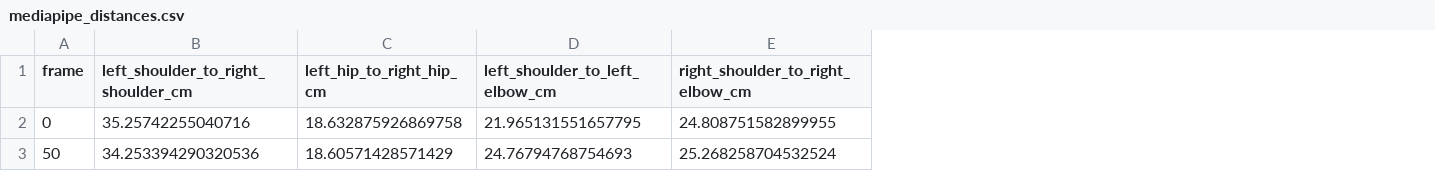
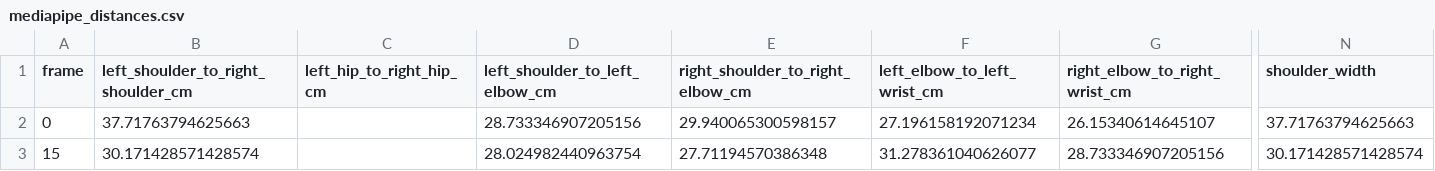
Before and after one commit to nipulyansith/joint-tracking-comparison, a CSV file: output/mediapipe_distances.csv, drawn as a sheet; only a part is shown, gaps mark what is left out; removed rows and columns are numbered as before the commit, all else as after; rows hold the shown columns only; the diff covers the shown part only; the diff names each change by its address in the sheet, - before the commit and + after, or states it on an @@ line.

```diff
--- a/output/mediapipe_distances.csv
+++ b/output/mediapipe_distances.csv
+column F (left_elbow_to_left_wrist_cm), row 2: 27.196158192071234
+column G (right_elbow_to_right_wrist_cm), row 2: 26.15340614645107
+column N (shoulder_width), row 2: 37.71763794625663
-B2: 35.25742255040716
+B2: 37.71763794625663
-C2 (left_hip_to_right_hip_cm): 18.632875926869758
+C2 (left_hip_to_right_hip_cm): (empty)
-D2 (left_shoulder_to_left_elbow_cm): 21.965131551657795
+D2 (left_shoulder_to_left_elbow_cm): 28.733346907205156
-E2 (right_shoulder_to_right_elbow_cm): 24.808751582899955
+E2 (right_shoulder_to_right_elbow_cm): 29.940065300598157
-row 3: 50 | 34.253394290320536 | 18.60571428571429 | 24.76794768754693 | 25.268258704532524
+row 3: 15 | 30.171428571428574 |  | 28.024982440963754 | 27.71194570386348 | 31.278361040626077 | 28.733346907205156 | 30.171428571428574
```
Also changed, not shown: 2 edited cells elsewhere in this file, ground_truth_distances.csv, joints_coordinates_test.csv, 18 other files.
